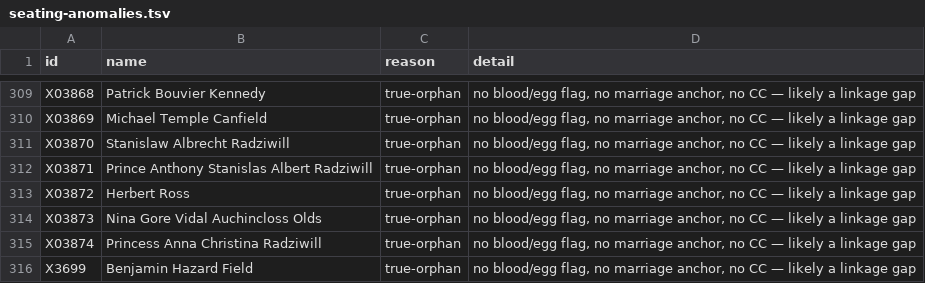
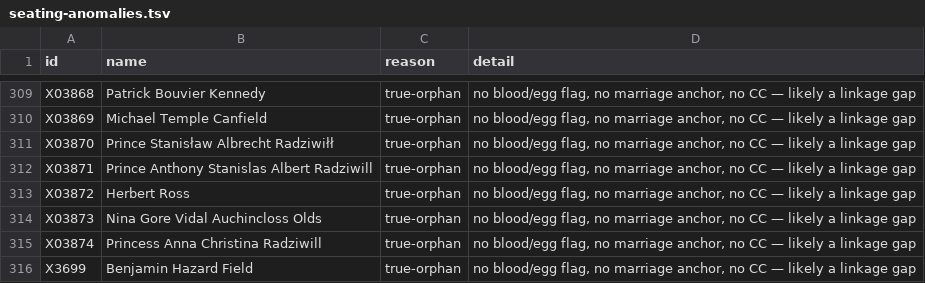
Before and after one commit to 35degrees/hookerfamily041726, a TSV file: seating-anomalies.tsv, drawn as a sheet; only a part is shown, gaps mark what is left out.

Commit message:
The prince is called Prince, and neither card opens five blocks with He

```diff
--- a/seating-anomalies.tsv
+++ b/seating-anomalies.tsv
@@ -310,3 +310,3 @@ X03868	Patrick Bouvier Kennedy	true-orphan	no blood/egg flag, no marriage anchor
 X03869	Michael Temple Canfield	true-orphan	no blood/egg flag, no marriage anchor, no CC — likely a linkage gap
-X03870	Stanislaw Albrecht Radziwill	true-orphan	no blood/egg flag, no marriage anchor, no CC — likely a linkage gap
+X03870	Prince Stanisław Albrecht Radziwiłł	true-orphan	no blood/egg flag, no marriage anchor, no CC — likely a linkage gap
 X03871	Prince Anthony Stanislas Albert Radziwill	true-orphan	no blood/egg flag, no marriage anchor, no CC — likely a linkage gap
```
Also changed, not shown: 1 other file.
